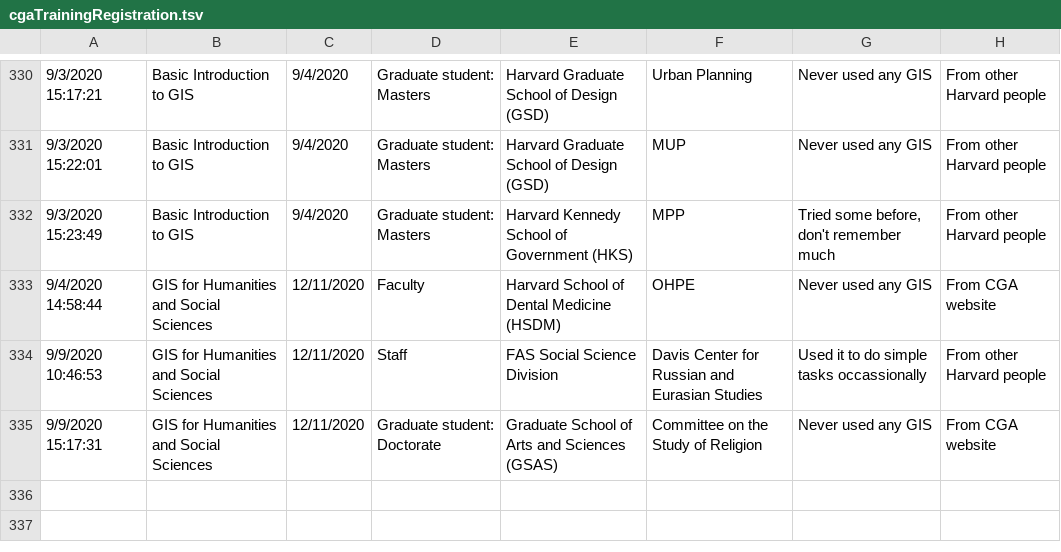
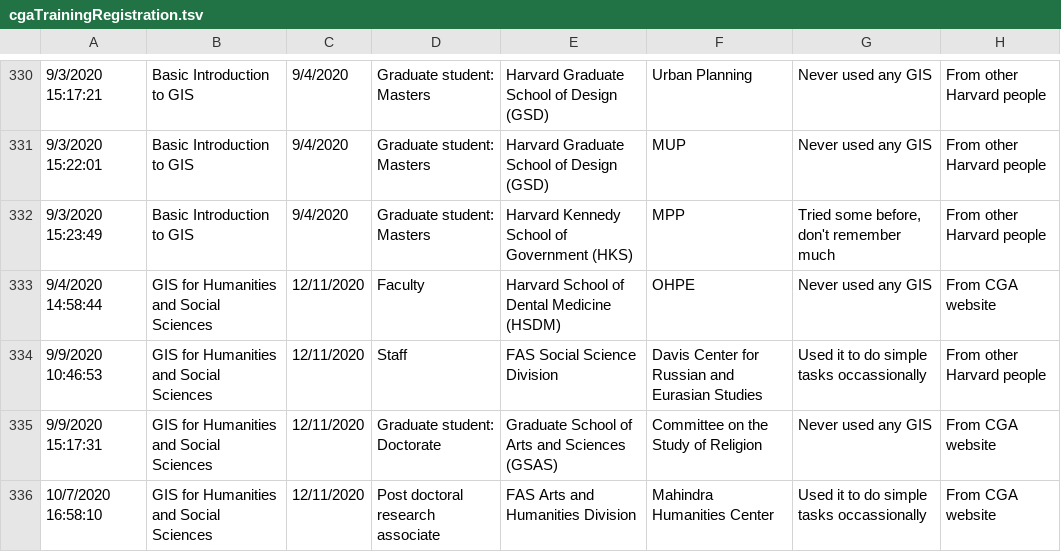
Before and after one commit to IQSS/iqss-metrics-dashboard, a TSV file: assets/data/cgaTrainingRegistration.tsv, drawn as a sheet; only a part is shown, gaps mark what is left out; the diff names each change by its address in the sheet, - before the commit and + after, or states it on an @@ line.

```diff
--- a/assets/data/cgaTrainingRegistration.tsv
+++ b/assets/data/cgaTrainingRegistration.tsv
+row 336: 10/7/2020 16:58:10 | GIS for Humanities and Social Sciences | 12/11/2020 | Post doctoral research associate | FAS Arts and Humanities Division | Mahindra Humanities Center | Used it to do simple tasks occassionally | From CGA website
```
Also changed, not shown: assets/data/cgaContact.tsv, assets/data/cgaEventRegistration.tsv, 7 other files.
